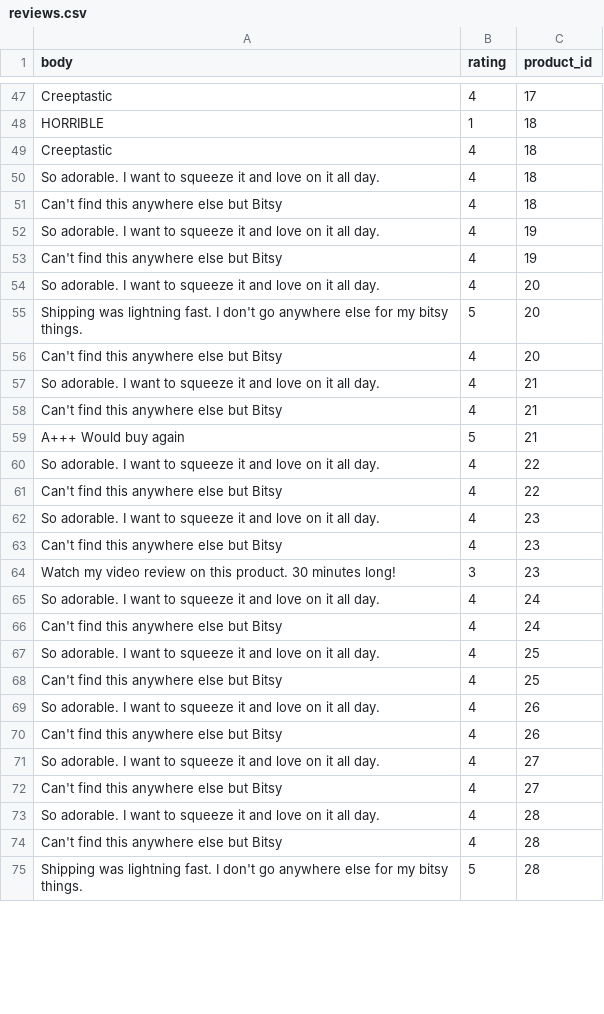
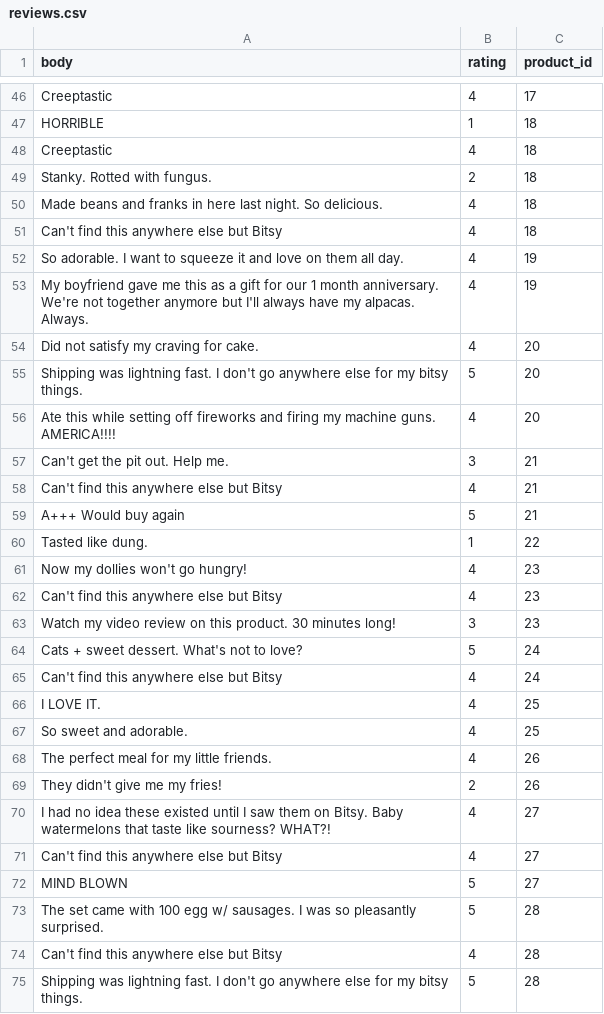
Before and after one commit to vikshab/C3Projects--bEtsy, a CSV file: db/reviews.csv, drawn as a sheet; only a part is shown, gaps mark what is left out; the diff covers the shown part only.

Commit message:
updated seed data

```diff
--- a/db/reviews.csv
+++ b/db/reviews.csv
@@ -49,26 +48,27 @@ body,rating,product_id
 "Creeptastic",4,18
-"So adorable. I want to squeeze it and love on it all day.",4,18
+"Stanky. Rotted with fungus.",2,18
+"Made beans and franks in here last night. So delicious.",4,18
 "Can't find this anywhere else but Bitsy",4,18
-"So adorable. I want to squeeze it and love on it all day.",4,19
-"Can't find this anywhere else but Bitsy",4,19
-"So adorable. I want to squeeze it and love on it all day.",4,20
+"So adorable. I want to squeeze it and love on them all day.",4,19
+"My boyfriend gave me this as a gift for our 1 month anniversary. We're not together anymore but I'll always have my alpacas. Always.",4,19
+"Did not satisfy my craving for cake.",4,20
 "Shipping was lightning fast. I don't go anywhere else for my bitsy things.",5,20
-"Can't find this anywhere else but Bitsy",4,20
-"So adorable. I want to squeeze it and love on it all day.",4,21
+"Ate this while setting off fireworks and firing my machine guns. AMERICA!!!!",4,20
+"Can't get the pit out. Help me.",3,21
 "Can't find this anywhere else but Bitsy",4,21
 "A+++ Would buy again",5,21
-"So adorable. I want to squeeze it and love on it all day.",4,22
-"Can't find this anywhere else but Bitsy",4,22
-"So adorable. I want to squeeze it and love on it all day.",4,23
+"Tasted like dung.",1,22
+"Now my dollies won't go hungry!",4,23
 "Can't find this anywhere else but Bitsy",4,23
 "Watch my video review on this product. 30 minutes long!",3,23
-"So adorable. I want to squeeze it and love on it all day.",4,24
+"Cats + sweet dessert. What's not to love?",5,24
 "Can't find this anywhere else but Bitsy",4,24
-"So adorable. I want to squeeze it and love on it all day.",4,25
-"Can't find this anywhere else but Bitsy",4,25
-"So adorable. I want to squeeze it and love on it all day.",4,26
-"Can't find this anywhere else but Bitsy",4,26
-"So adorable. I want to squeeze it and love on it all day.",4,27
+"I LOVE IT.",4,25
+"So sweet and adorable.",4,25
+"The perfect meal for my little friends.",4,26
+"They didn't give me my fries!",2,26
+"I had no idea these existed until I saw them on Bitsy. Baby watermelons that taste like sourness? WHAT?!",4,27
 "Can't find this anywhere else but Bitsy",4,27
-"So adorable. I want to squeeze it and love on it all day.",4,28
+"MIND BLOWN",5,27
+"The set came with 100 egg w/ sausages. I was so pleasantly surprised.",5,28
 "Can't find this anywhere else but Bitsy",4,28
```
Also changed, not shown: 9 added rows, 13 removed rows and 15 edited cells elsewhere in this file, db/products.csv, 1 other file.
